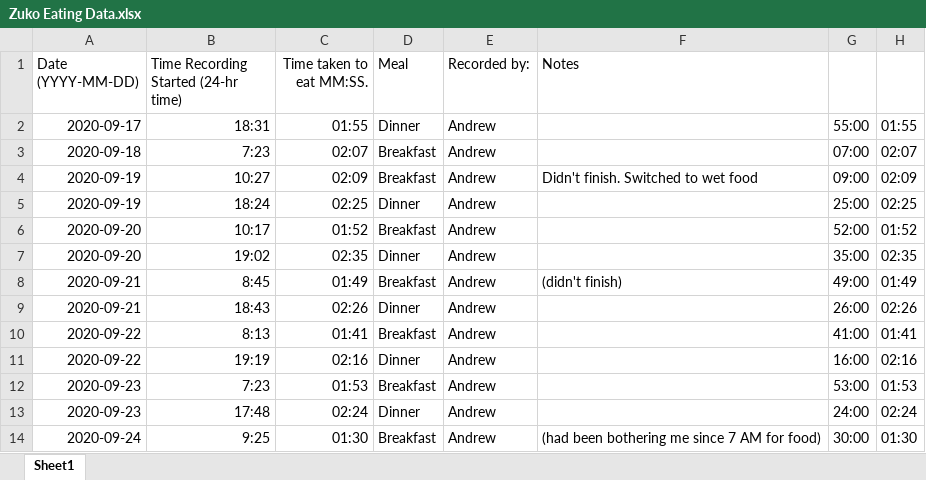
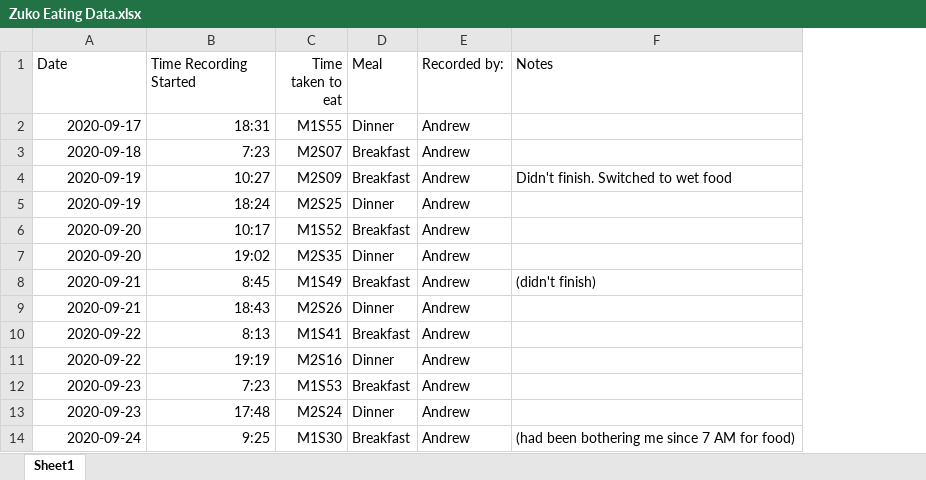
Before and after one commit to AndrewUpdegrove/Data_Science, an Excel workbook: cat_data_collection/Zuko Eating Data.xlsx, sheet Sheet1, drawn as a sheet; only a part is shown; values as stored, in another font and other column widths than the file's, no borders; removed rows and columns are numbered as before the commit, all else as after; the diff names each change by its address in the sheet, - before the commit and + after, or states it on an @@ line.

Commit message:
Removed metadata from headers and fixed time taken to eat column format

```diff
--- a/cat_data_collection/Zuko Eating Data.xlsx (sheet Sheet1)
+++ b/cat_data_collection/Zuko Eating Data.xlsx (sheet Sheet1)
-column C (Time taken to eat MM:SS.), rows 2-14: 01:55 | 02:07 | 02:09 | 02:25 | 01:52 | 02:35 | 01:49 | 02:26 | 01:41 | 02:16 | 01:53 | 02:24 | 01:30
+column C (Time taken to eat), rows 2-14: M1S55 | M2S07 | M2S09 | M2S25 | M1S52 | M2S35 | M1S49 | M2S26 | M1S41 | M2S16 | M1S53 | M2S24 | M1S30
-column G, rows 2-14: 55:00 | 07:00 | 09:00 | 25:00 | 52:00 | 35:00 | 49:00 | 26:00 | 41:00 | 16:00 | 53:00 | 24:00 | 30:00
-column H, rows 2-14: 01:55 | 02:07 | 02:09 | 02:25 | 01:52 | 02:35 | 01:49 | 02:26 | 01:41 | 02:16 | 01:53 | 02:24 | 01:30
-A1: Date (YYYY-MM-DD)
+A1: Date
-B1: Time Recording Started (24-hr time)
+B1: Time Recording Started
```
